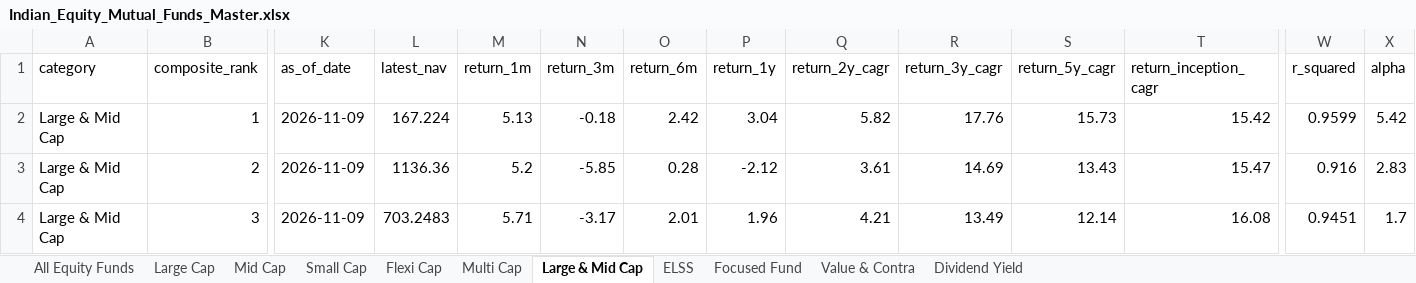
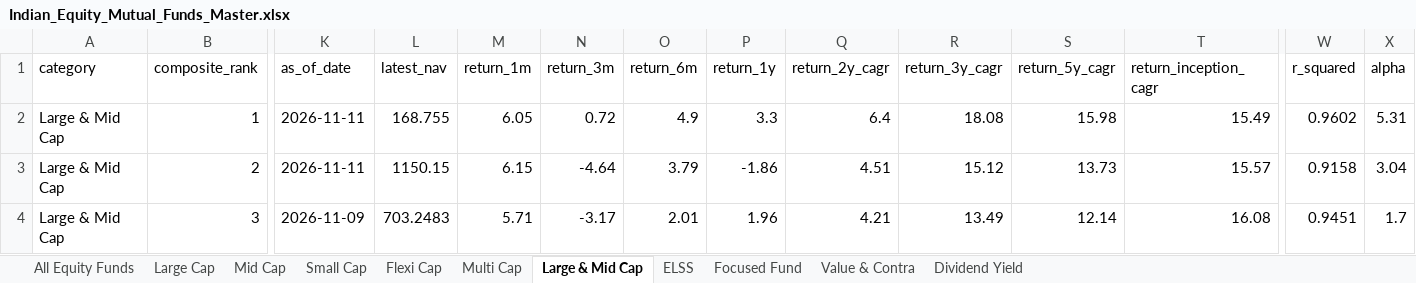
Before and after one commit to itswarlord/MutualFundResearch, an Excel workbook: data/Indian_Equity_Mutual_Funds_Master.xlsx, sheet Large & Mid Cap, drawn as a sheet; only a part is shown, gaps mark what is left out; values as stored, in another font and other column widths than the file's, no borders; the diff covers the shown part only; the diff names each change by its address in the sheet, - before the commit and + after, or states it on an @@ line.

```diff
--- a/data/Indian_Equity_Mutual_Funds_Master.xlsx (sheet Large & Mid Cap)
+++ b/data/Indian_Equity_Mutual_Funds_Master.xlsx (sheet Large & Mid Cap)
-K2:K3 (as_of_date): 2026-11-09
+K2:K3 (as_of_date): 2026-11-11
-L2 (latest_nav): 167.224
+L2 (latest_nav): 168.755
-M2 (return_1m): 5.13
+M2 (return_1m): 6.05
-N2 (return_3m): -0.18
+N2 (return_3m): 0.72
-O2 (return_6m): 2.42
+O2 (return_6m): 4.9
-P2 (return_1y): 3.04
+P2 (return_1y): 3.3
-Q2 (return_2y_cagr): 5.82
+Q2 (return_2y_cagr): 6.4
-R2 (return_3y_cagr): 17.76
+R2 (return_3y_cagr): 18.08
-S2 (return_5y_cagr): 15.73
+S2 (return_5y_cagr): 15.98
-T2 (return_inception_cagr): 15.42
+T2 (return_inception_cagr): 15.49
-W2 (r_squared): 0.9599
+W2 (r_squared): 0.9602
-X2 (alpha): 5.42
+X2 (alpha): 5.31
-L3 (latest_nav): 1136.36
+L3 (latest_nav): 1150.15
-M3 (return_1m): 5.2
+M3 (return_1m): 6.15
-N3 (return_3m): -5.85
+N3 (return_3m): -4.64
-O3 (return_6m): 0.28
+O3 (return_6m): 3.79
-P3 (return_1y): -2.12
+P3 (return_1y): -1.86
-Q3 (return_2y_cagr): 3.61
+Q3 (return_2y_cagr): 4.51
-R3 (return_3y_cagr): 14.69
+R3 (return_3y_cagr): 15.12
-S3 (return_5y_cagr): 13.43
+S3 (return_5y_cagr): 13.73
-T3 (return_inception_cagr): 15.47
+T3 (return_inception_cagr): 15.57
-W3 (r_squared): 0.916
+W3 (r_squared): 0.9158
-X3 (alpha): 2.83
+X3 (alpha): 3.04
```
Also changed, not shown: 737 edited cells elsewhere in this sheet, sheet All Equity Funds, sheet ELSS, sheet Multi Cap, sheet Small Cap, sheet Flexi Cap, sheet Value & Contra, 4 more sheets, web/data/Indian_Equity_Mutual_Funds_Master.xlsx, 23 other files.
